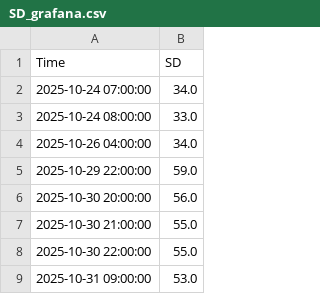
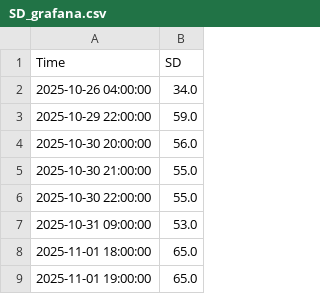
Before and after one commit to zoehallman/Northern-BC-Climate-data, a CSV file: csv_data/Tsai_creek/SD_grafana.csv (was csv_data/SD_grafana.csv), drawn as a sheet.

```diff
--- a/csv_data/SD_grafana.csv
+++ b/csv_data/Tsai_creek/SD_grafana.csv
@@ -1,4 +1,2 @@
 Time, SD
-2025-10-24 07:00:00,34.0
-2025-10-24 08:00:00,33.0
 2025-10-26 04:00:00,34.0
@@ -9 +7,3 @@ Time, SD
 2025-10-31 09:00:00,53.0
+2025-11-01 18:00:00,65.0
+2025-11-01 19:00:00,65.0
```
Also changed, not shown: csv_data/Tsai_creek/AT_grafana.csv, csv_data/Tsai_creek/PC_grafana.csv, 16 other files.
